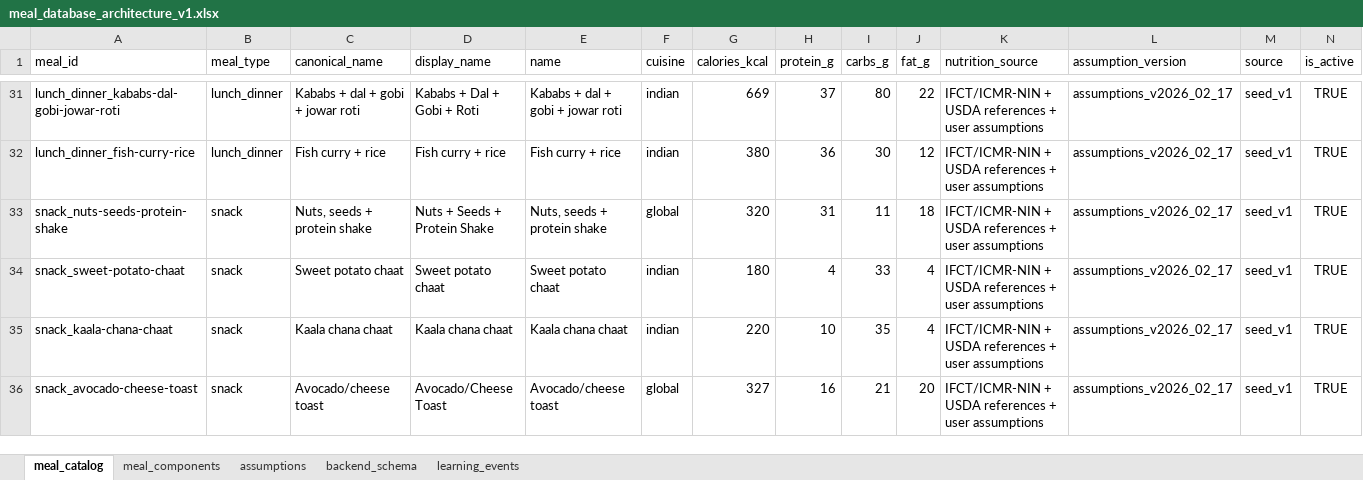
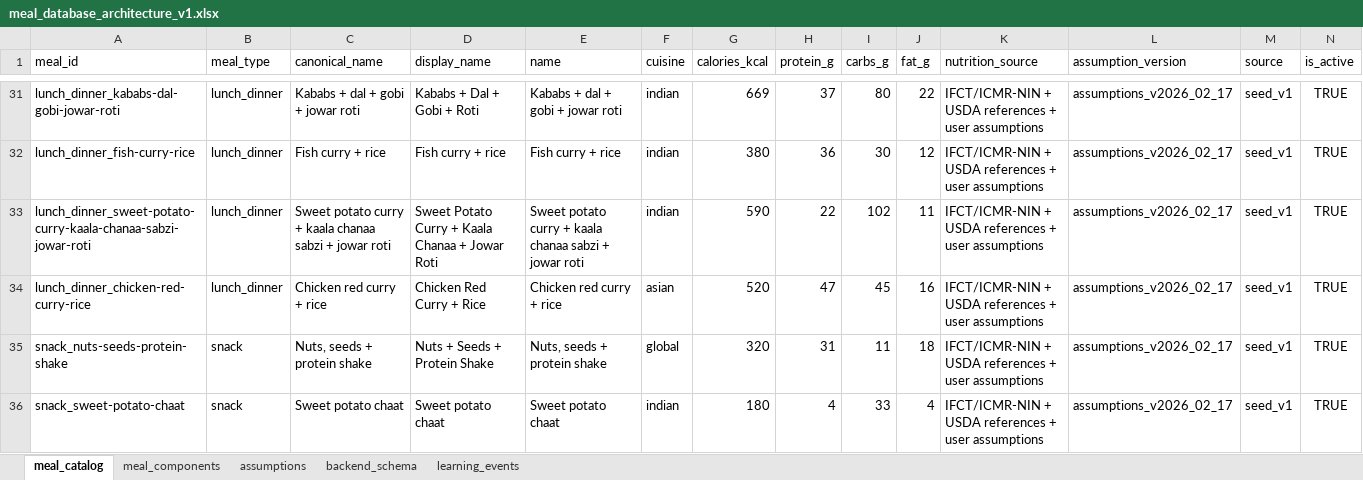
Before and after one commit to instatank/Meal-Planner, an Excel workbook: exports/meal_database_architecture_v1.xlsx, sheet meal_catalog, drawn as a sheet; only a part is shown, gaps mark what is left out; the shorter side is filled out with more unchanged rows; values as stored, in another font and other column widths than the file's, no borders; rows hold the shown columns only; the diff names each change by its address in the sheet, - before the commit and + after, or states it on an @@ line.

Commit message:
Add sweet potato chanaa meal and chicken red curry meal

```diff
--- a/exports/meal_database_architecture_v1.xlsx (sheet meal_catalog)
+++ b/exports/meal_database_architecture_v1.xlsx (sheet meal_catalog)
+row 33: lunch_dinner_sweet-potato-curry-kaala-chanaa-sabzi-jowar-roti | lunch_dinner | Sweet potato curry + kaala chanaa sabzi + jowar roti | Sweet Potato Curry + Kaala Chanaa + Jowar Roti | Sweet potato curry + kaala chanaa sabzi + jowar roti | indian | 590 | 22 | 102 | 11 | IFCT/ICMR-NIN + USDA references + user assumptions | assumptions_v2026_02_17 | seed_v1 | TRUE
+row 34: lunch_dinner_chicken-red-curry-rice | lunch_dinner | Chicken red curry + rice | Chicken Red Curry + Rice | Chicken red curry + rice | asian | 520 | 47 | 45 | 16 | IFCT/ICMR-NIN + USDA references + user assumptions | assumptions_v2026_02_17 | seed_v1 | TRUE
```
Also changed, not shown: sheet meal_components, 2 other files.
